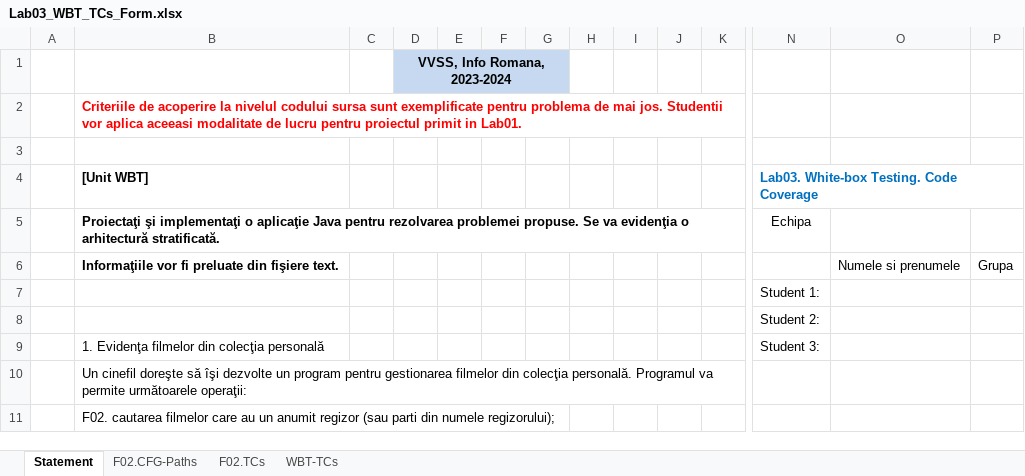
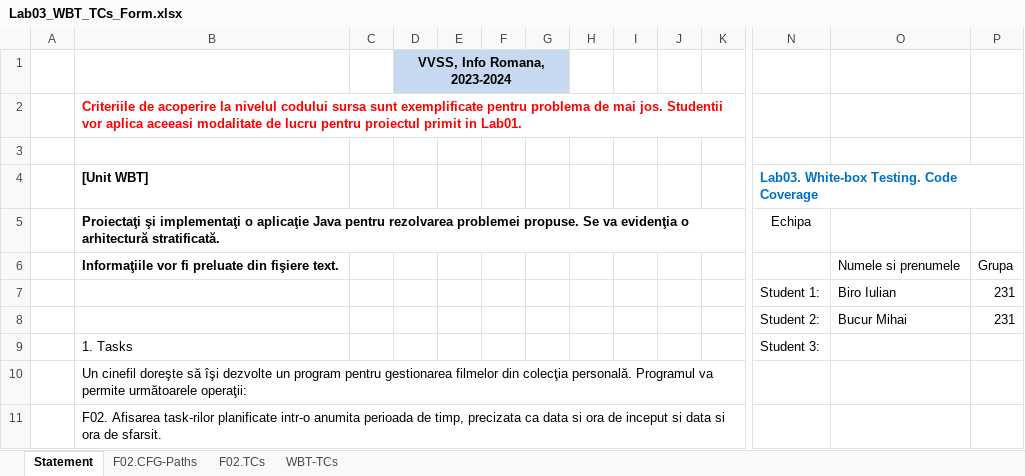
Before and after one commit to MihaiB279/VVSS, an Excel workbook: Docs/Lab03/Lab03_WBT_TCs_Form.xlsx, sheet Statement, drawn as a sheet; only a part is shown, gaps mark what is left out; values as stored, in another font and other column widths than the file's, no borders; charts and pictures not drawn; removed rows and columns are numbered as before the commit, all else as after; rows hold the shown columns only; the diff names each change by its address in the sheet, - before the commit and + after, or states it on an @@ line.

```diff
--- a/Docs/Lab03/Lab03_WBT_TCs_Form.xlsx (sheet Statement)
+++ b/Docs/Lab03/Lab03_WBT_TCs_Form.xlsx (sheet Statement)
-row 7:  |  |  |  |  |  |  |  |  |  |  | Student 1:
-row 8:  |  |  |  |  |  |  |  |  |  |  | Student 2:
+row 7:  |  |  |  |  |  |  |  |  |  |  | Student 1: | Biro Iulian | 231
+row 8:  |  |  |  |  |  |  |  |  |  |  | Student 2: | Bucur Mihai | 231
-B9 ([Unit WBT]): 1. Evidenţa filmelor din colecţia personală
+B9 ([Unit WBT]): 1. Tasks
-B11 ([Unit WBT]): F02. cautarea filmelor care au un anumit regizor (sau parti din numele regizorului);
+B11 ([Unit WBT]): F02. Afisarea task-rilor planificate intr-o anumita perioada de timp, precizata ca data si ora de inceput si data si ora de sfarsit.
```
Also changed, not shown: sheet F02.TCs, sheet WBT-TCs, sheet F02.CFG-Paths, charts or pictures, 1 other file.
